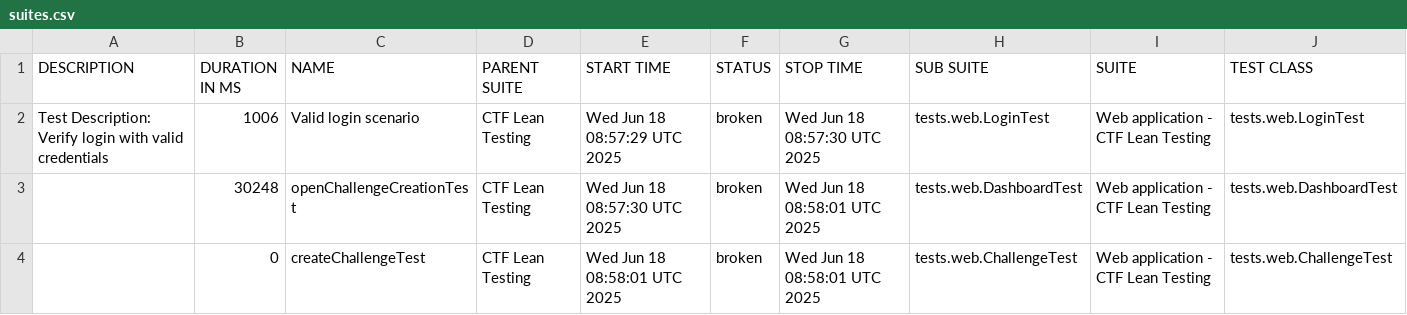
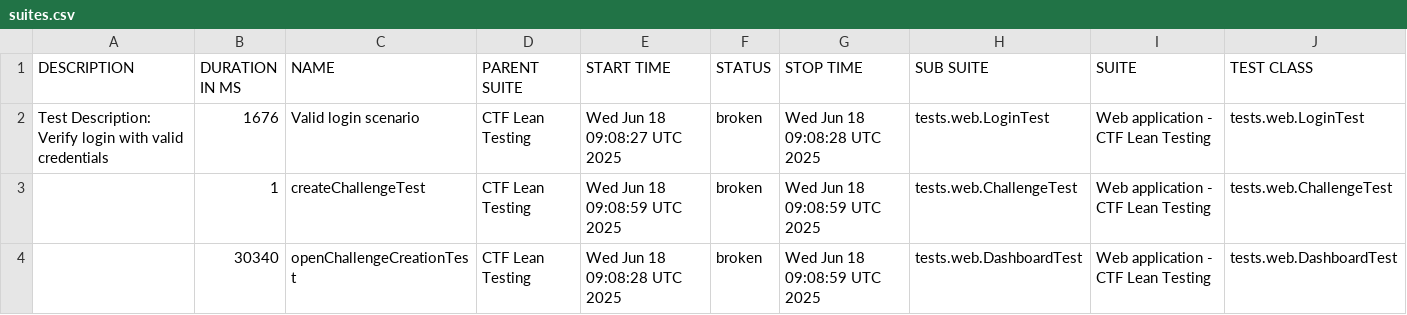
Before and after one commit to phuoctoanit/Test-Automation-Framework, a CSV file: data/suites.csv, drawn as a sheet; only a part is shown; removed rows and columns are numbered as before the commit, all else as after; rows hold the shown columns only; the diff names each change by its address in the sheet, - before the commit and + after, or states it on an @@ line.

```diff
--- a/data/suites.csv
+++ b/data/suites.csv
-B2 (DURATION IN MS): 1006
+B2 (DURATION IN MS): 1676
-E2 (START TIME): Wed Jun 18 08:57:29 UTC 2025
+E2 (START TIME): Wed Jun 18 09:08:27 UTC 2025
-G2 (STOP TIME): Wed Jun 18 08:57:30 UTC 2025
+G2 (STOP TIME): Wed Jun 18 09:08:28 UTC 2025
-row 3:  | 30248 | openChallengeCreationTest | CTF Lean Testing | Wed Jun 18 08:57:30 UTC 2025 | broken | Wed Jun 18 08:58:01 UTC 2025 | tests.web.DashboardTest | Web application - CTF Lean Testing | tests.web.DashboardTest
-B3 (DURATION IN MS): 0
+B3 (DURATION IN MS): 1
-E3 (START TIME): Wed Jun 18 08:58:01 UTC 2025
+E3 (START TIME): Wed Jun 18 09:08:59 UTC 2025
-G3 (STOP TIME): Wed Jun 18 08:58:01 UTC 2025
+G3 (STOP TIME): Wed Jun 18 09:08:59 UTC 2025
+row 4:  | 30340 | openChallengeCreationTest | CTF Lean Testing | Wed Jun 18 09:08:28 UTC 2025 | broken | Wed Jun 18 09:08:59 UTC 2025 | tests.web.DashboardTest | Web application - CTF Lean Testing | tests.web.DashboardTest
```
Also changed, not shown: 23 other files.
